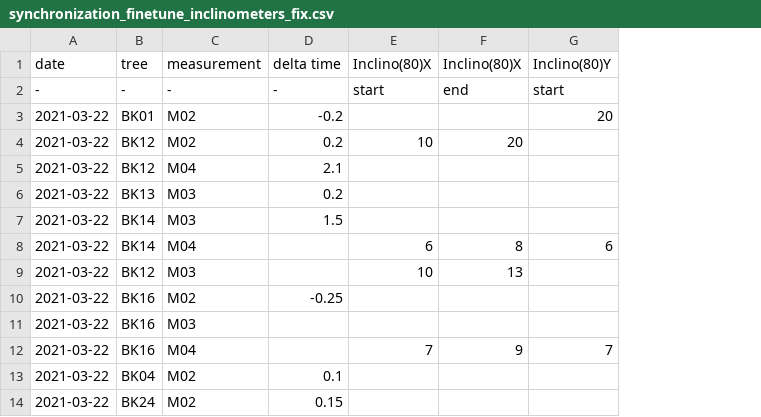
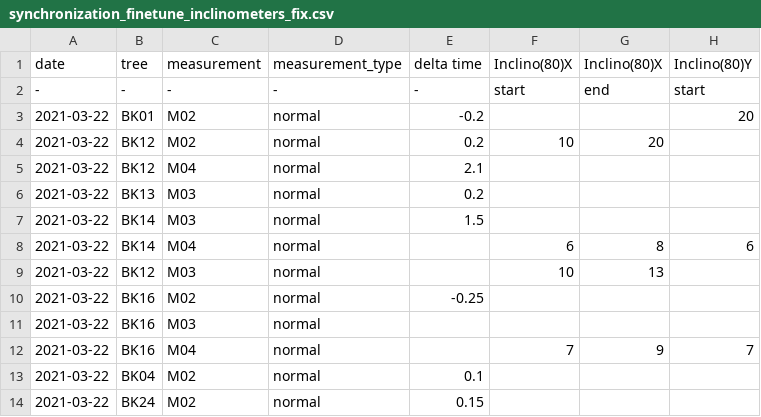
Before and after one commit to arborist-mendelu/dynatree, a CSV file: csv/synchronization_finetune_inclinometers_fix.csv, drawn as a sheet; only a part is shown; the diff names each change by its address in the sheet, - before the commit and + after, or states it on an @@ line.

```diff
--- a/csv/synchronization_finetune_inclinometers_fix.csv
+++ b/csv/synchronization_finetune_inclinometers_fix.csv
+column D, rows 1-14: measurement_type | - | normal | normal | normal | normal | normal | normal | normal | normal | normal | normal | normal | normal
```
Also changed, not shown: 6 other files.
